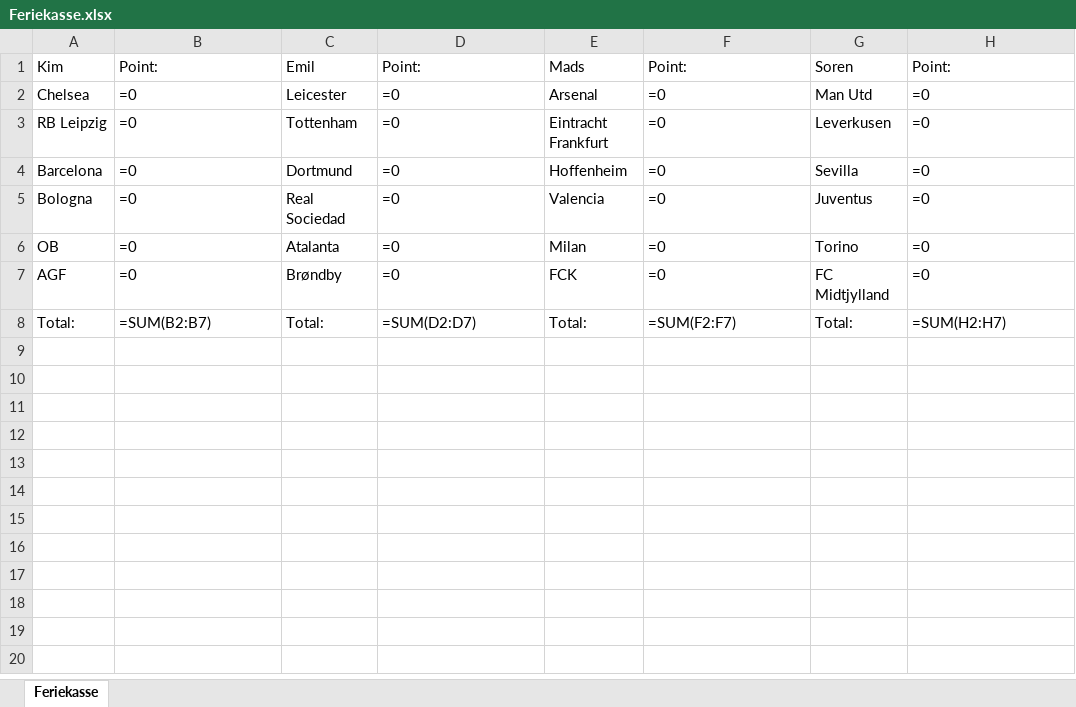
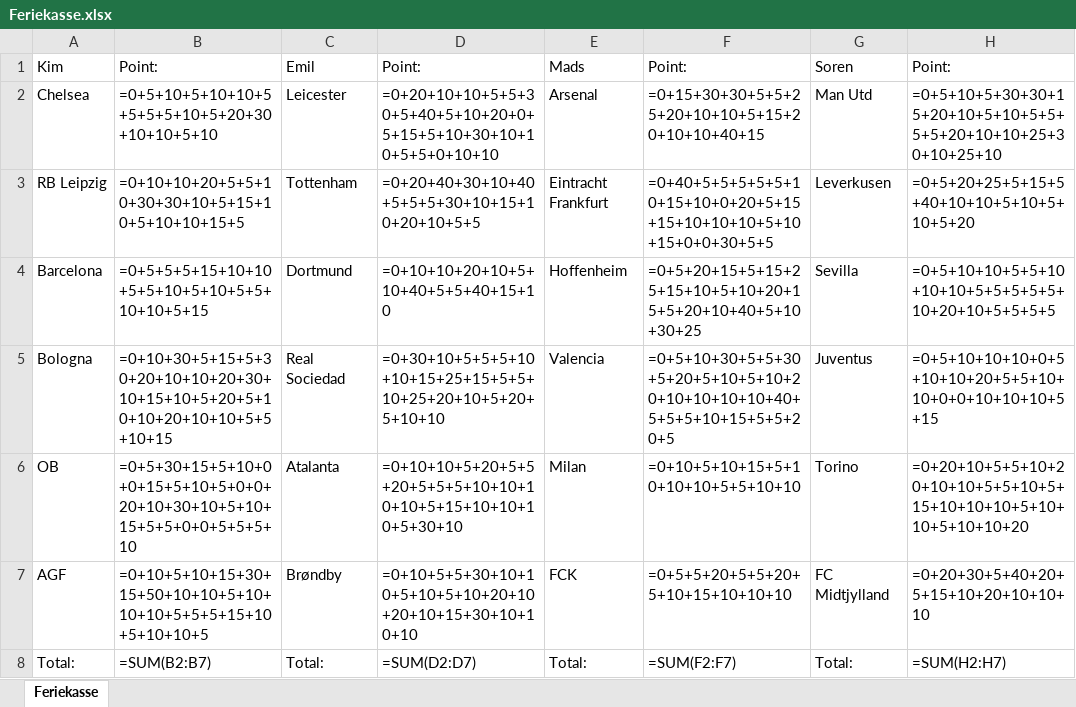
Before and after one commit to Lildhansen/FerieKasse, an Excel workbook: Feriekasse.xlsx, sheet Feriekasse, drawn as a sheet; values as stored, in another font and other column widths than the file's, no borders; formulas without a stored value are shown as written; the diff names each change by its address in the sheet, - before the commit and + after, or states it on an @@ line.

```diff
--- a/Feriekasse.xlsx (sheet Feriekasse)
+++ b/Feriekasse.xlsx (sheet Feriekasse)
-B2: =0
+B2: =0+5+10+5+10+10+5+5+5+5+10+5+20+30+10+10+5+10
-D2: =0
+D2: =0+20+10+10+5+5+30+5+40+5+10+20+0+5+15+5+10+30+10+10+5+5+0+10+10
-F2: =0
+F2: =0+15+30+30+5+5+25+20+10+10+5+15+20+10+10+40+15
-H2: =0
+H2: =0+5+10+5+30+30+15+20+10+5+10+5+5+5+5+20+10+10+25+30+10+25+10
-B3: =0
+B3: =0+10+10+20+5+5+10+30+30+10+5+15+10+5+10+10+15+5
-D3: =0
+D3: =0+20+40+30+10+40+5+5+5+30+10+15+10+20+10+5+5
-F3: =0
+F3: =0+40+5+5+5+5+5+10+15+10+0+20+5+15+15+10+10+10+5+10+15+0+0+30+5+5
-H3: =0
+H3: =0+5+20+25+5+15+5+40+10+10+5+10+5+10+5+20
-B4: =0
+B4: =0+5+5+5+15+10+10+5+5+10+5+10+5+5+10+10+5+15
-D4: =0
+D4: =0+10+10+20+10+5+10+40+5+5+40+15+10
-F4: =0
+F4: =0+5+20+15+5+15+25+15+10+5+10+20+15+5+20+10+40+5+10+30+25
-H4: =0
+H4: =0+5+10+10+5+5+10+10+10+5+5+5+5+5+10+20+10+5+5+5+5
-B5: =0
+B5: =0+10+30+5+15+5+30+20+10+10+20+30+10+15+10+5+20+5+10+10+20+10+10+5+5+10+15
-D5: =0
+D5: =0+30+10+5+5+5+10+10+15+25+15+5+5+10+25+20+10+5+20+5+10+10
-F5: =0
+F5: =0+5+10+30+5+5+30+5+20+5+10+5+10+20+10+10+10+10+40+5+5+5+10+15+5+5+20+5
-H5: =0
+H5: =0+5+10+10+10+0+5+10+10+20+5+5+10+10+0+0+10+10+10+5+15
-B6: =0
+B6: =0+5+30+15+5+10+0+0+15+5+10+5+0+0+20+10+30+10+5+10+15+5+5+0+0+5+5+5+10
-D6: =0
+D6: =0+10+10+5+20+5+5+20+5+5+5+10+10+10+10+5+15+10+10+10+5+30+10
-F6: =0
+F6: =0+10+5+10+15+5+10+10+10+5+5+10+10
-H6: =0
+H6: =0+20+10+5+5+10+20+10+10+5+5+10+5+15+10+10+10+5+10+10+5+10+10+20
-B7: =0
+B7: =0+10+5+10+15+30+15+50+10+10+5+10+10+10+5+5+5+15+10+5+10+10+5
-D7: =0
+D7: =0+10+5+5+30+10+10+5+10+5+10+20+10+20+10+15+30+10+10+10
-F7: =0
+F7: =0+5+5+20+5+5+20+5+10+15+10+10+10
-H7: =0
+H7: =0+20+30+5+40+20+5+15+10+20+10+10+10
```
Also changed, not shown: 6 other files.
